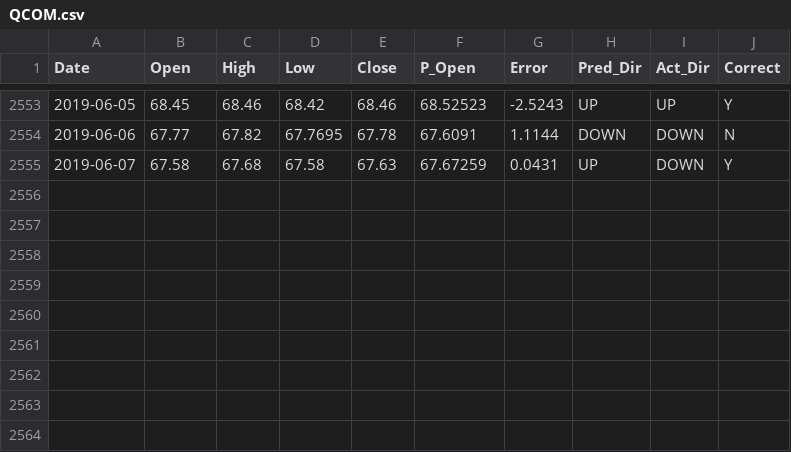
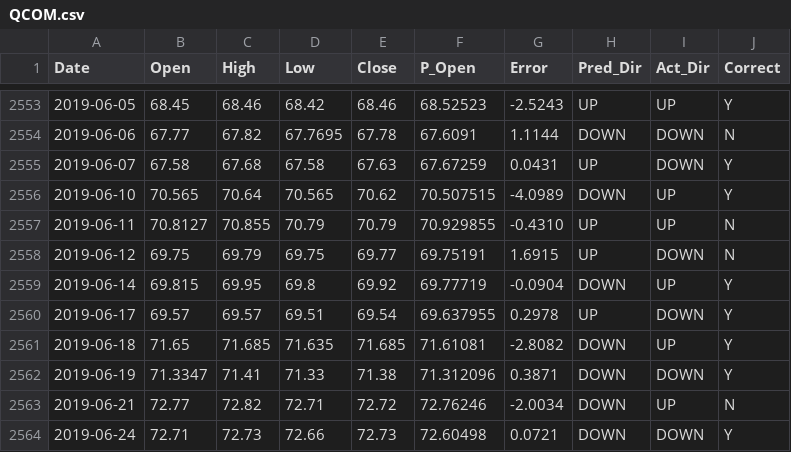
Before and after one commit to ANTZ314/prediction, a CSV file: stocks/QCOM.csv, drawn as a sheet; only a part is shown, gaps mark what is left out.

```diff
--- a/stocks/QCOM.csv
+++ b/stocks/QCOM.csv
@@ -2555 +2555,10 @@ Date,Open,High,Low,Close,P_Open,Error,Pred_Dir,Act_Dir,Correct
 2019-06-07,67.58,67.68,67.58,67.63,67.67259,0.0431,UP,DOWN,Y
+2019-06-10,70.565,70.64,70.565,70.62,70.507515,-4.0989,DOWN,UP,Y
+2019-06-11,70.8127,70.855,70.79,70.79,70.929855,-0.4310,UP,UP,N
+2019-06-12,69.75,69.79,69.75,69.77,69.75191,1.6915,UP,DOWN,N
+2019-06-14,69.815,69.95,69.8,69.92,69.77719,-0.0904,DOWN,UP,Y
+2019-06-17,69.57,69.57,69.51,69.54,69.637955,0.2978,UP,DOWN,Y
+2019-06-18,71.65,71.685,71.635,71.685,71.61081,-2.8082,DOWN,UP,Y
+2019-06-19,71.3347,71.41,71.33,71.38,71.312096,0.3871,DOWN,DOWN,Y
+2019-06-21,72.77,72.82,72.71,72.72,72.76246,-2.0034,DOWN,UP,N
+2019-06-24,72.71,72.73,72.66,72.73,72.60498,0.0721,DOWN,DOWN,Y
```
Also changed, not shown: stocks/TSLA.csv, 36 other files.
